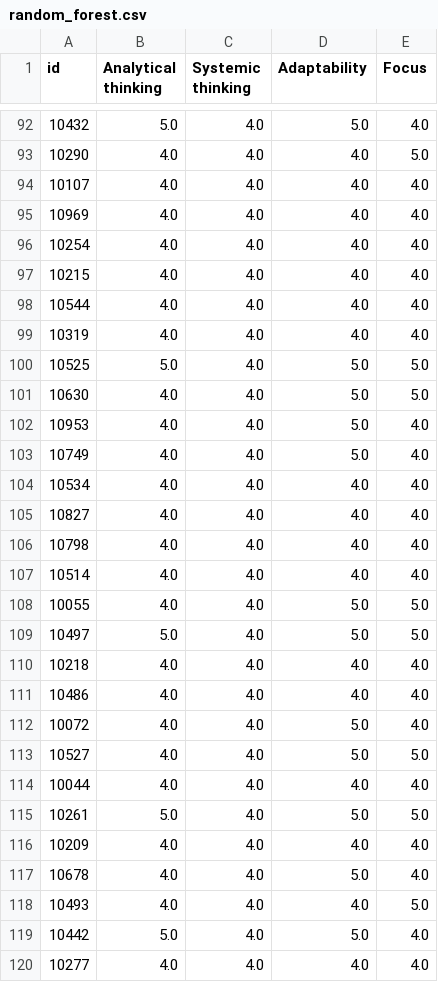
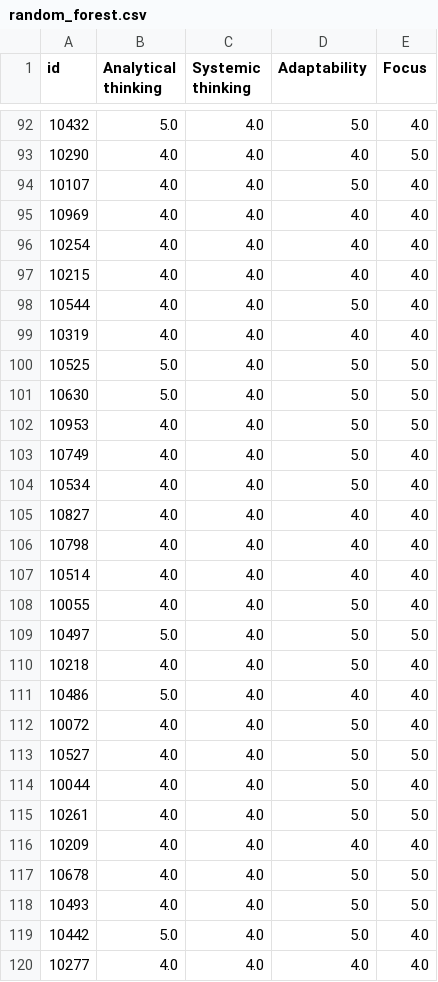
Before and after one commit to szubkoff/player_skills, a CSV file: data/submission/random_forest.csv, drawn as a sheet; only a part is shown, gaps mark what is left out; the diff covers the shown part only.

```diff
--- a/data/submission/random_forest.csv
+++ b/data/submission/random_forest.csv
@@ -93,3 +93,3 @@ id,Analytical thinking,Systemic thinking,Adaptability,Focus
 10290,4.0,4.0,4.0,5.0
-10107,4.0,4.0,4.0,4.0
+10107,4.0,4.0,5.0,4.0
 10969,4.0,4.0,4.0,4.0
@@ -97,9 +97,9 @@ id,Analytical thinking,Systemic thinking,Adaptability,Focus
 10215,4.0,4.0,4.0,4.0
-10544,4.0,4.0,4.0,4.0
+10544,4.0,4.0,5.0,4.0
 10319,4.0,4.0,4.0,4.0
 10525,5.0,4.0,5.0,5.0
-10630,4.0,4.0,5.0,5.0
-10953,4.0,4.0,5.0,4.0
+10630,5.0,4.0,5.0,5.0
+10953,4.0,4.0,5.0,5.0
 10749,4.0,4.0,5.0,4.0
-10534,4.0,4.0,4.0,4.0
+10534,4.0,4.0,5.0,4.0
 10827,4.0,4.0,4.0,4.0
@@ -107,13 +107,13 @@ id,Analytical thinking,Systemic thinking,Adaptability,Focus
 10514,4.0,4.0,4.0,4.0
-10055,4.0,4.0,5.0,5.0
+10055,4.0,4.0,5.0,4.0
 10497,5.0,4.0,5.0,5.0
-10218,4.0,4.0,4.0,4.0
-10486,4.0,4.0,4.0,4.0
+10218,4.0,4.0,5.0,4.0
+10486,5.0,4.0,4.0,4.0
 10072,4.0,4.0,5.0,4.0
 10527,4.0,4.0,5.0,5.0
-10044,4.0,4.0,4.0,4.0
-10261,5.0,4.0,5.0,5.0
+10044,4.0,4.0,5.0,4.0
+10261,4.0,4.0,5.0,5.0
 10209,4.0,4.0,4.0,4.0
-10678,4.0,4.0,5.0,4.0
-10493,4.0,4.0,4.0,5.0
+10678,4.0,4.0,5.0,5.0
+10493,4.0,4.0,5.0,5.0
 10442,5.0,4.0,5.0,4.0
```
Also changed, not shown: 97 edited cells elsewhere in this file, 6 other files.
